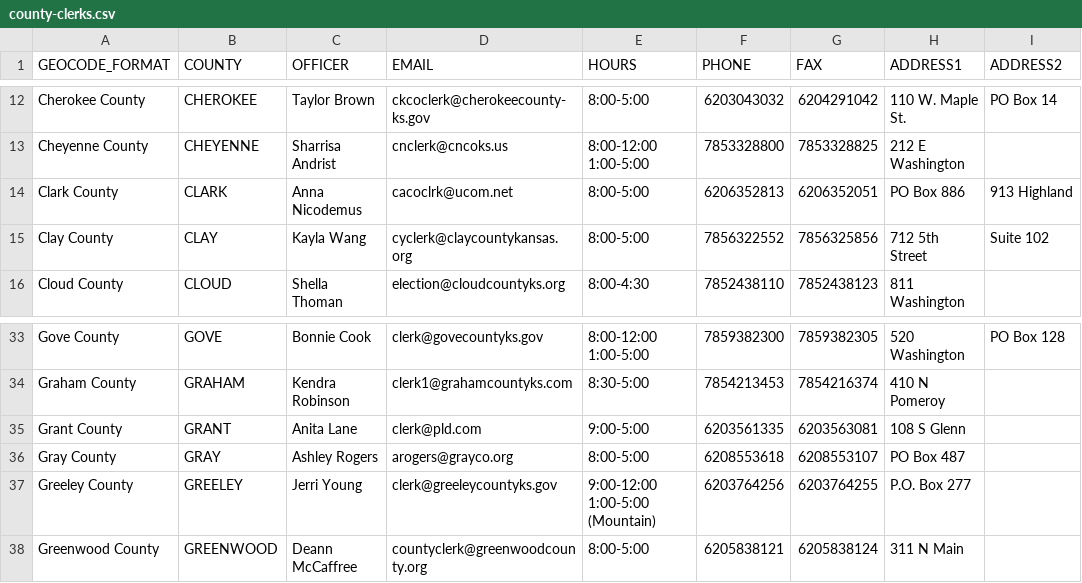
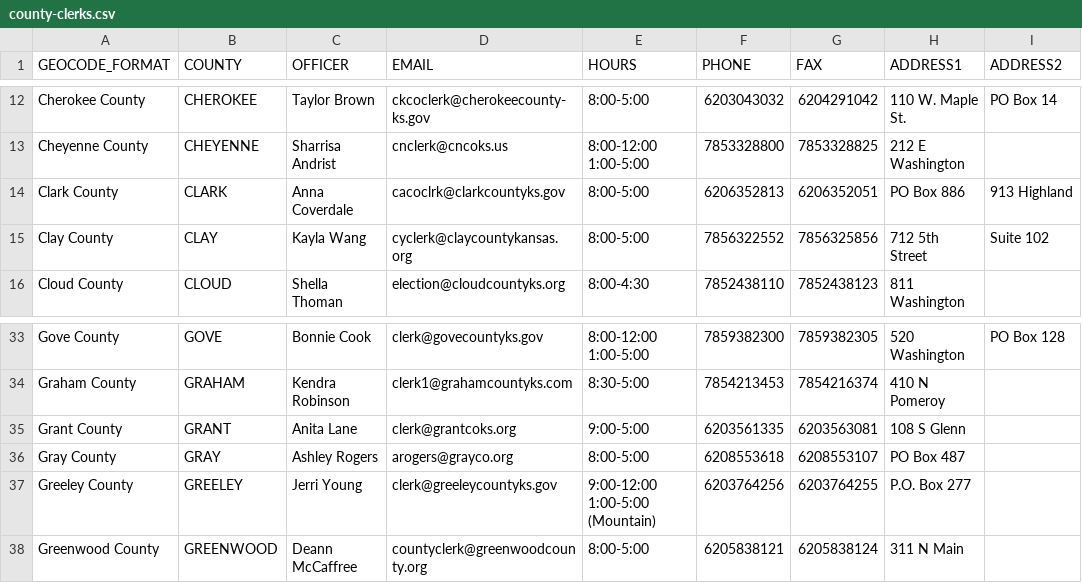
Before and after one commit to BlueprintKansas/v3.ksvotes.org, a CSV file: ksvotes/county-clerks.csv, drawn as a sheet; only a part is shown, gaps mark what is left out; the diff names each change by its address in the sheet, - before the commit and + after, or states it on an @@ line.

Commit message:
Update Clark and Grant (#704)

```diff
--- a/ksvotes/county-clerks.csv
+++ b/ksvotes/county-clerks.csv
-C14 (OFFICER): Anna Nicodemus
+C14 (OFFICER): Anna Coverdale
-D14 (EMAIL): cacoclrk@ucom.net
+D14 (EMAIL): cacoclrk@clarkcountyks.gov
-D35 (EMAIL): clerk@pld.com
+D35 (EMAIL): clerk@grantcoks.org
```
